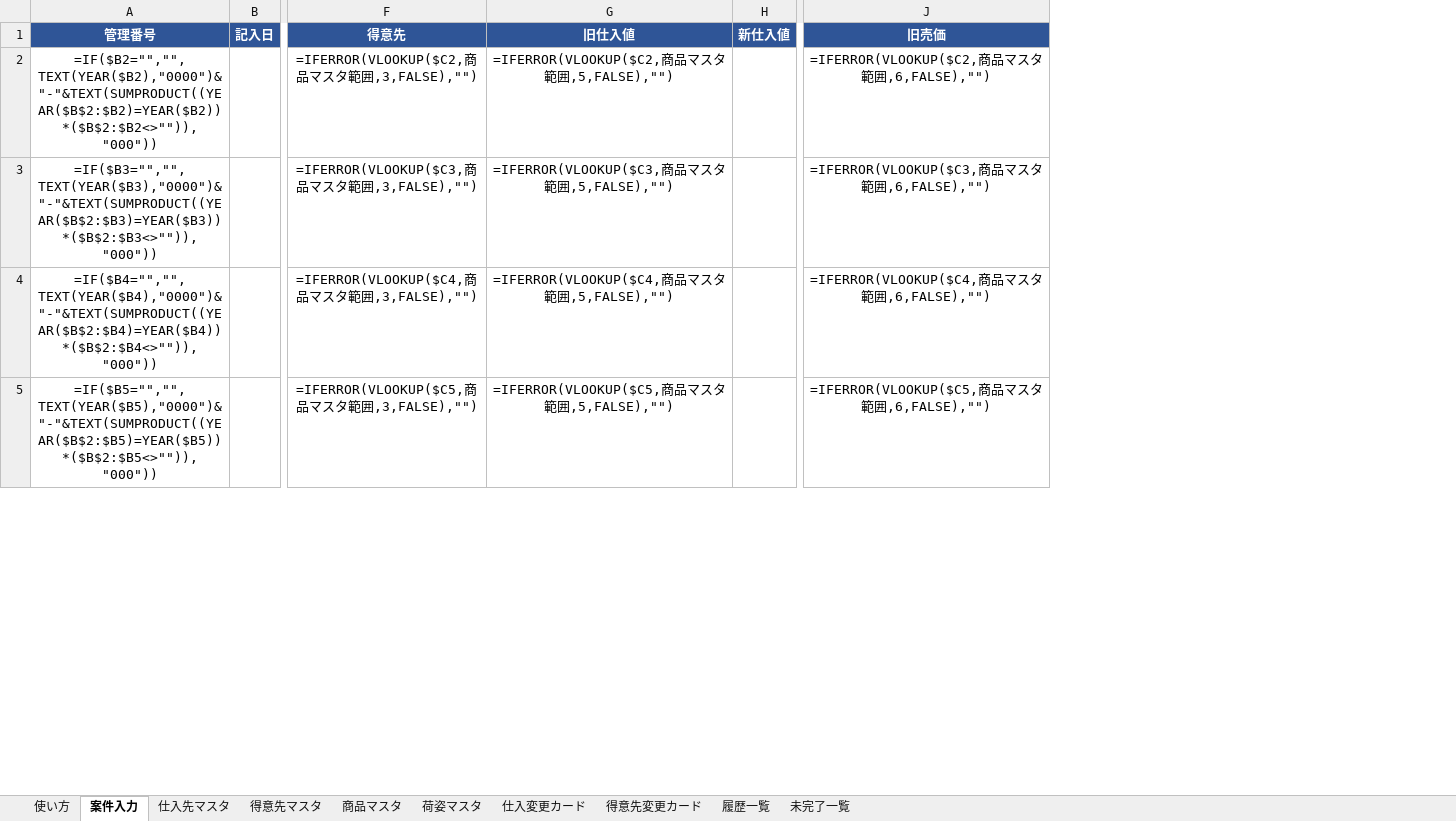
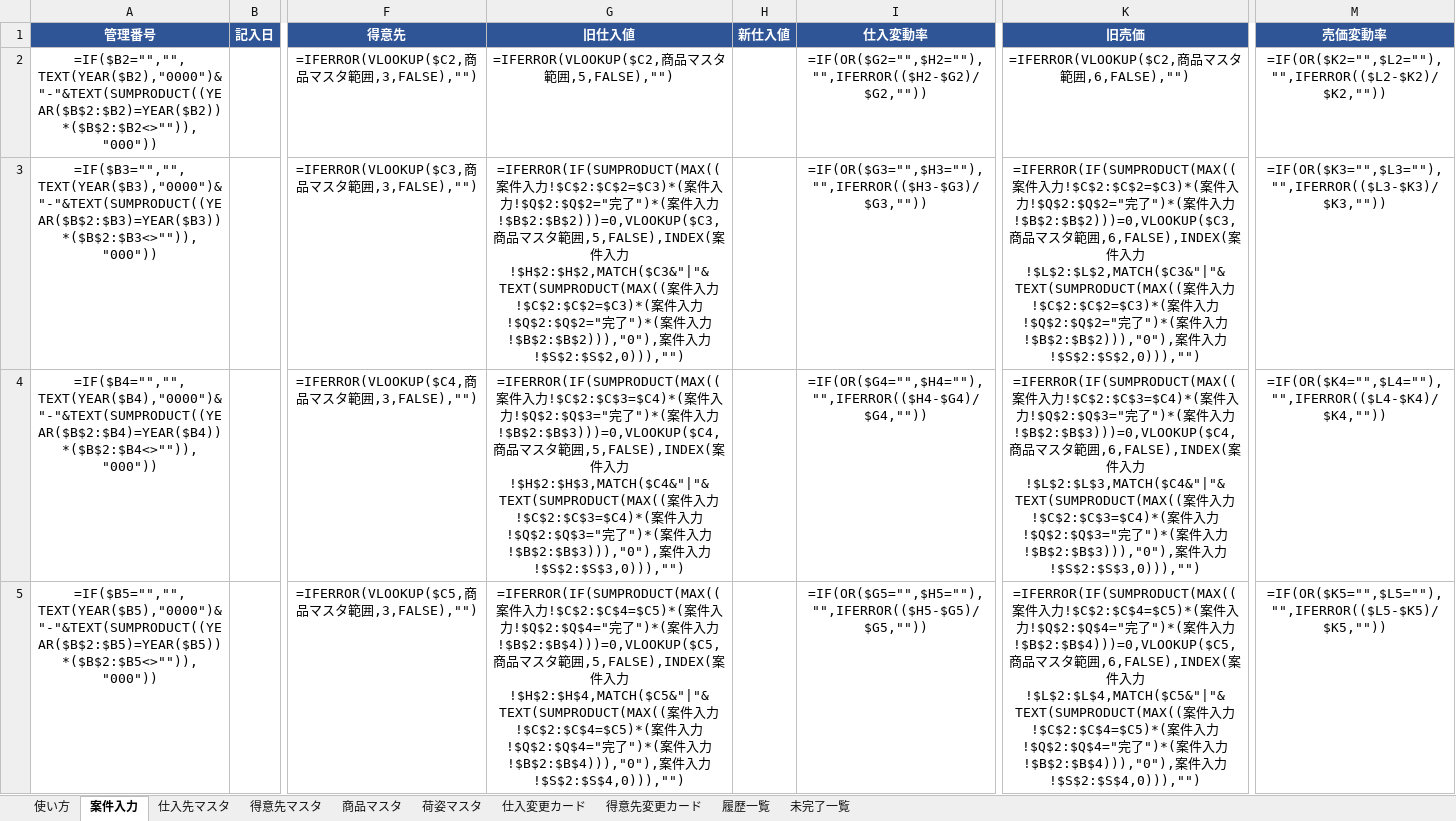
Before and after one commit to swimonswimoff/reaction-time, an Excel workbook: 単価変更管理システム.xlsx, sheet 案件入力, drawn as a sheet; only a part is shown, gaps mark what is left out; values as stored, in another font and other column widths than the file's, no borders; formulas without a stored value are shown as written; conditional formats not drawn; addresses are those after the commit; the diff covers the shown part only; the diff names each change by its address in the sheet, - before the commit and + after, or states it on an @@ line.

```diff
--- a/単価変更管理システム.xlsx (sheet 案件入力)
+++ b/単価変更管理システム.xlsx (sheet 案件入力)
+column I (仕入変動率), rows 2-5: =IF(OR($G2="",$H2=""),"",IFERROR(($H2-$G2)/$G2,"")) | =IF(OR($G3="",$H3=""),"",IFERROR(($H3-$G3)/$G3,"")) | =IF(OR($G4="",$H4=""),"",IFERROR(($H4-$G4)/$G4,"")) | =IF(OR($G5="",$H5=""),"",IFERROR(($H5-$G5)/$G5,""))
+column M (売価変動率), rows 2-5: =IF(OR($K2="",$L2=""),"",IFERROR(($L2-$K2)/$K2,"")) | =IF(OR($K3="",$L3=""),"",IFERROR(($L3-$K3)/$K3,"")) | =IF(OR($K4="",$L4=""),"",IFERROR(($L4-$K4)/$K4,"")) | =IF(OR($K5="",$L5=""),"",IFERROR(($L5-$K5)/$K5,""))
-G3 (旧仕入値): =IFERROR(VLOOKUP($C3,商品マスタ範囲,5,FALSE),"")
+G3 (旧仕入値): =IFERROR(IF(SUMPRODUCT(MAX((案件入力!$C$2:$C$2=$C3)*(案件入力!$Q$2:$Q$2="完了")*(案件入力!$B$2:$B$2)))=0,VLOOKUP($C3,商品マスタ範囲,5,FALSE),INDEX(案件入力!$H$2:$H$2,MATCH($C3&"|"&TEXT(SUMPRODUCT(MAX((案件入力!$C$2:$C$2=$C3)*(案件入力!$Q$2:$Q$2="完了")*(案件入力!$B$2:$B$2))),"0"),案件入力!$S$2:$S$2,0))),"")
-K3 (旧売価): =IFERROR(VLOOKUP($C3,商品マスタ範囲,6,FALSE),"")
+K3 (旧売価): =IFERROR(IF(SUMPRODUCT(MAX((案件入力!$C$2:$C$2=$C3)*(案件入力!$Q$2:$Q$2="完了")*(案件入力!$B$2:$B$2)))=0,VLOOKUP($C3,商品マスタ範囲,6,FALSE),INDEX(案件入力!$L$2:$L$2,MATCH($C3&"|"&TEXT(SUMPRODUCT(MAX((案件入力!$C$2:$C$2=$C3)*(案件入力!$Q$2:$Q$2="完了")*(案件入力!$B$2:$B$2))),"0"),案件入力!$S$2:$S$2,0))),"")
-G4 (旧仕入値): =IFERROR(VLOOKUP($C4,商品マスタ範囲,5,FALSE),"")
+G4 (旧仕入値): =IFERROR(IF(SUMPRODUCT(MAX((案件入力!$C$2:$C$3=$C4)*(案件入力!$Q$2:$Q$3="完了")*(案件入力!$B$2:$B$3)))=0,VLOOKUP($C4,商品マスタ範囲,5,FALSE),INDEX(案件入力!$H$2:$H$3,MATCH($C4&"|"&TEXT(SUMPRODUCT(MAX((案件入力!$C$2:$C$3=$C4)*(案件入力!$Q$2:$Q$3="完了")*(案件入力!$B$2:$B$3))),"0"),案件入力!$S$2:$S$3,0))),"")
-K4 (旧売価): =IFERROR(VLOOKUP($C4,商品マスタ範囲,6,FALSE),"")
+K4 (旧売価): =IFERROR(IF(SUMPRODUCT(MAX((案件入力!$C$2:$C$3=$C4)*(案件入力!$Q$2:$Q$3="完了")*(案件入力!$B$2:$B$3)))=0,VLOOKUP($C4,商品マスタ範囲,6,FALSE),INDEX(案件入力!$L$2:$L$3,MATCH($C4&"|"&TEXT(SUMPRODUCT(MAX((案件入力!$C$2:$C$3=$C4)*(案件入力!$Q$2:$Q$3="完了")*(案件入力!$B$2:$B$3))),"0"),案件入力!$S$2:$S$3,0))),"")
-G5 (旧仕入値): =IFERROR(VLOOKUP($C5,商品マスタ範囲,5,FALSE),"")
+G5 (旧仕入値): =IFERROR(IF(SUMPRODUCT(MAX((案件入力!$C$2:$C$4=$C5)*(案件入力!$Q$2:$Q$4="完了")*(案件入力!$B$2:$B$4)))=0,VLOOKUP($C5,商品マスタ範囲,5,FALSE),INDEX(案件入力!$H$2:$H$4,MATCH($C5&"|"&TEXT(SUMPRODUCT(MAX((案件入力!$C$2:$C$4=$C5)*(案件入力!$Q$2:$Q$4="完了")*(案件入力!$B$2:$B$4))),"0"),案件入力!$S$2:$S$4,0))),"")
-K5 (旧売価): =IFERROR(VLOOKUP($C5,商品マスタ範囲,6,FALSE),"")
+K5 (旧売価): =IFERROR(IF(SUMPRODUCT(MAX((案件入力!$C$2:$C$4=$C5)*(案件入力!$Q$2:$Q$4="完了")*(案件入力!$B$2:$B$4)))=0,VLOOKUP($C5,商品マスタ範囲,6,FALSE),INDEX(案件入力!$L$2:$L$4,MATCH($C5&"|"&TEXT(SUMPRODUCT(MAX((案件入力!$C$2:$C$4=$C5)*(案件入力!$Q$2:$Q$4="完了")*(案件入力!$B$2:$B$4))),"0"),案件入力!$S$2:$S$4,0))),"")
```
Also changed, not shown: 592 edited cells elsewhere in this sheet, sheet 商品マスタ, sheet 履歴一覧, sheet 使い方, sheet 得意先変更カード, sheet 未完了一覧, sheet 仕入変更カード, hidden cells.
